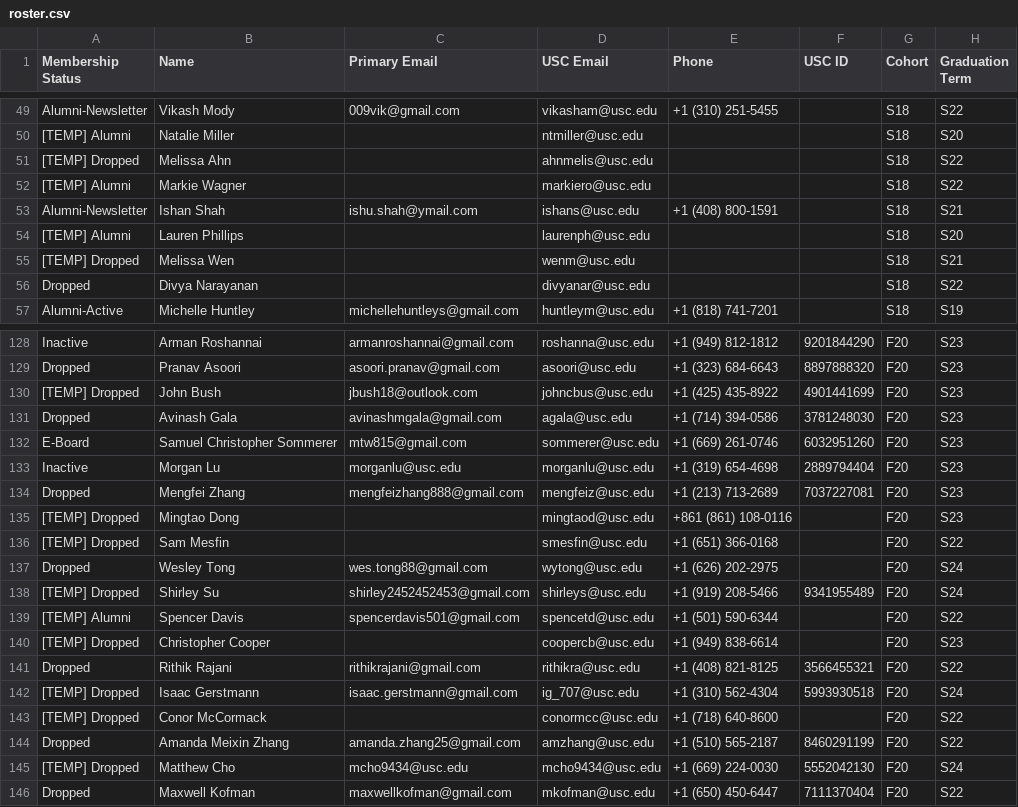
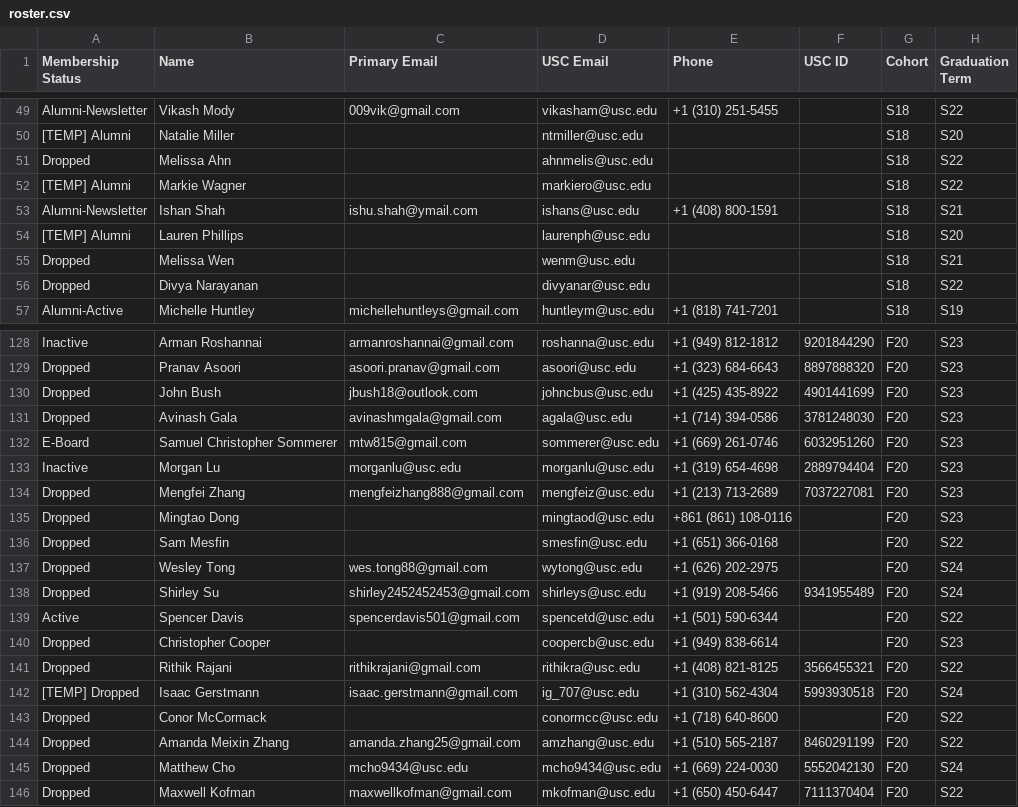
Before and after one commit to caisplusplus/caispluplus.github.io, a CSV file: _data/roster.csv, drawn as a sheet; only a part is shown, gaps mark what is left out; the diff covers the shown part only; the diff names each change by its address in the sheet, - before the commit and + after, or states it on an @@ line.

```diff
--- a/_data/roster.csv
+++ b/_data/roster.csv
-A51 (Membership Status): [TEMP] Dropped
+A51 (Membership Status): Dropped
-A55 (Membership Status): [TEMP] Dropped
+A55 (Membership Status): Dropped
-A130 (Membership Status): [TEMP] Dropped
+A130 (Membership Status): Dropped
-A135:A136 (Membership Status): [TEMP] Dropped
+A135:A136 (Membership Status): Dropped
-A138 (Membership Status): [TEMP] Dropped
+A138 (Membership Status): Dropped
-A139 (Membership Status): [TEMP] Alumni
+A139 (Membership Status): Active
-A140 (Membership Status): [TEMP] Dropped
+A140 (Membership Status): Dropped
-A143 (Membership Status): [TEMP] Dropped
+A143 (Membership Status): Dropped
-A145 (Membership Status): [TEMP] Dropped
+A145 (Membership Status): Dropped
```
Also changed, not shown: 31 edited cells elsewhere in this file, 3 other files.
